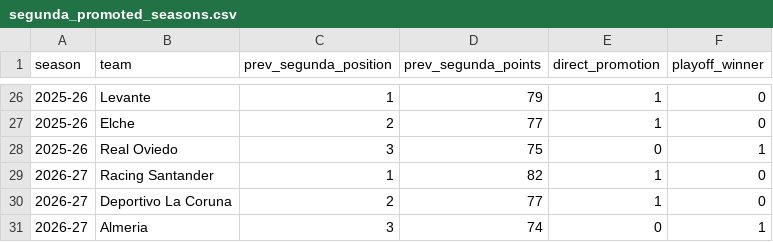
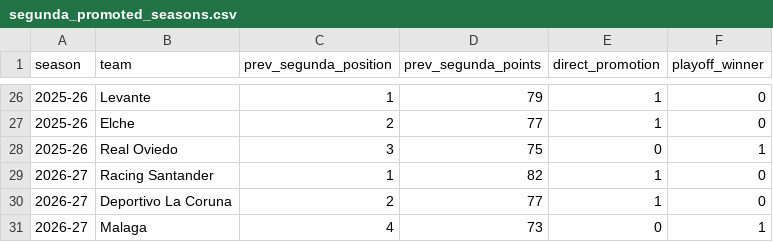
Before and after one commit to aviejo00/Portflolio-Alberto, a CSV file: Liga-26-27-predict/data/raw/segunda_promoted_seasons.csv, drawn as a sheet; only a part is shown, gaps mark what is left out.

```diff
--- a/Liga-26-27-predict/data/raw/segunda_promoted_seasons.csv
+++ b/Liga-26-27-predict/data/raw/segunda_promoted_seasons.csv
@@ -30,2 +30,2 @@ season,team,prev_segunda_position,prev_segunda_points,direct_promotion,playoff_w
 2026-27,Deportivo La Coruna,2,77,1,0
-2026-27,Almeria,3,74,0,1
+2026-27,Malaga,4,73,0,1
```
Also changed, not shown: Liga-26-27-predict/data/raw/key_players_2026_27.csv, Liga-26-27-predict/data/raw/source_notes.csv, 3 other files.
